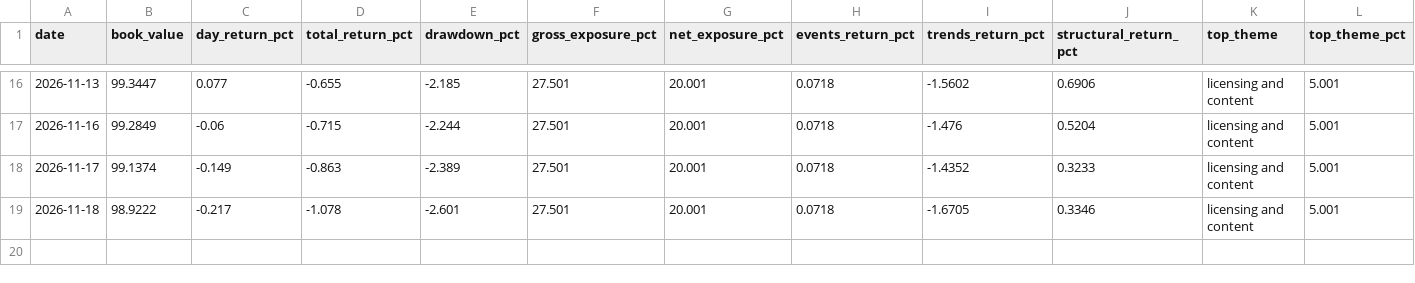
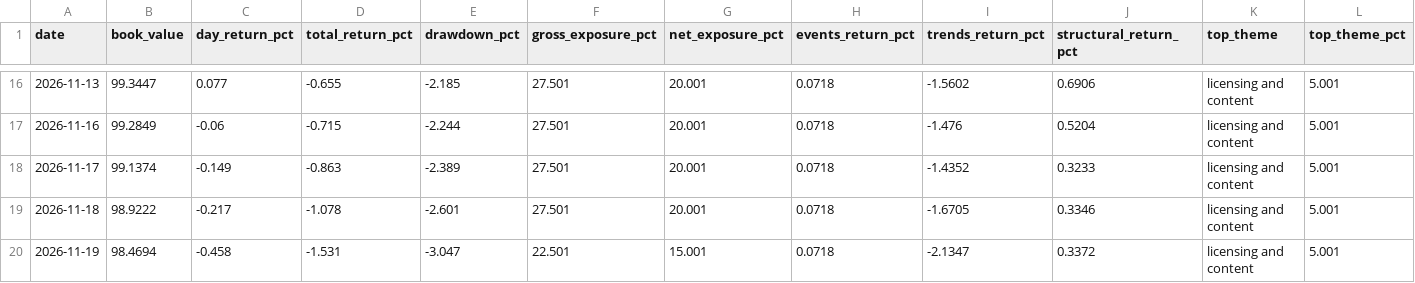
Before and after one commit to Interregnum-Research/record, a CSV file: book.csv, drawn as a sheet; only a part is shown, gaps mark what is left out; rows hold the shown columns only; the diff names each change by its address in the sheet, - before the commit and + after, or states it on an @@ line.

```diff
--- a/book.csv
+++ b/book.csv
+row 20: 2026-11-19 | 98.4694 | -0.458 | -1.531 | -3.047 | 22.501 | 15.001 | 0.0718 | -2.1347 | 0.3372 | licensing and content | 5.001
```
Also changed, not shown: scorecard.csv, 4 other files.
